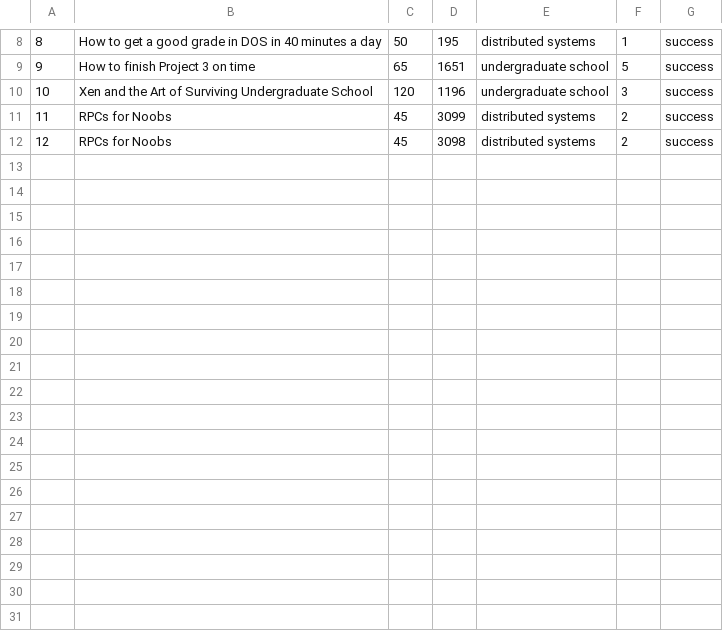
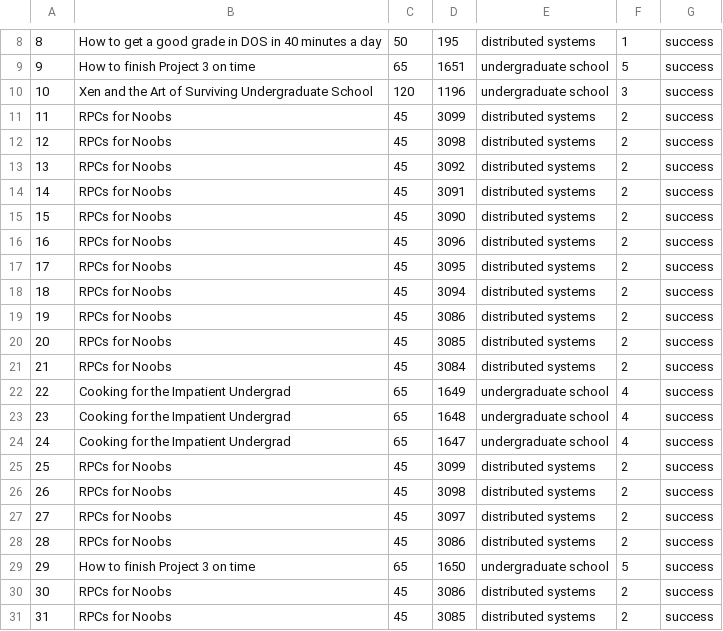
Before and after one commit to TasbehTakrore/A-Multi-tier-Online-Book-Store, a CSV file: order-server2/src/main/resources/orderDatabase.csv, drawn as a sheet; only a part is shown, gaps mark what is left out.

Commit message:
The consistency between catalog databases is almost ready, see comments.

```diff
--- a/order-server2/src/main/resources/orderDatabase.csv
+++ b/order-server2/src/main/resources/orderDatabase.csv
@@ -12 +12,20 @@
 "12","RPCs for Noobs","45","3098","distributed systems","2","success"
+"13","RPCs for Noobs","45","3092","distributed systems","2","success"
+"14","RPCs for Noobs","45","3091","distributed systems","2","success"
+"15","RPCs for Noobs","45","3090","distributed systems","2","success"
+"16","RPCs for Noobs","45","3096","distributed systems","2","success"
+"17","RPCs for Noobs","45","3095","distributed systems","2","success"
+"18","RPCs for Noobs","45","3094","distributed systems","2","success"
+"19","RPCs for Noobs","45","3086","distributed systems","2","success"
+"20","RPCs for Noobs","45","3085","distributed systems","2","success"
+"21","RPCs for Noobs","45","3084","distributed systems","2","success"
+"22","Cooking for the Impatient Undergrad","65","1649","undergraduate school","4","success"
+"23","Cooking for the Impatient Undergrad","65","1648","undergraduate school","4","success"
+"24","Cooking for the Impatient Undergrad","65","1647","undergraduate school","4","success"
+"25","RPCs for Noobs","45","3099","distributed systems","2","success"
+"26","RPCs for Noobs","45","3098","distributed systems","2","success"
+"27","RPCs for Noobs","45","3097","distributed systems","2","success"
+"28","RPCs for Noobs","45","3086","distributed systems","2","success"
+"29","How to finish Project 3 on time","65","1650","undergraduate school","5","success"
+"30","RPCs for Noobs","45","3086","distributed systems","2","success"
+"31","RPCs for Noobs","45","3085","distributed systems","2","success"
```
Also changed, not shown: catalog-Server/src/main/java/catalogDatabase.CSV, order-server/src/main/resources/orderDatabase.csv, 3 other files.
